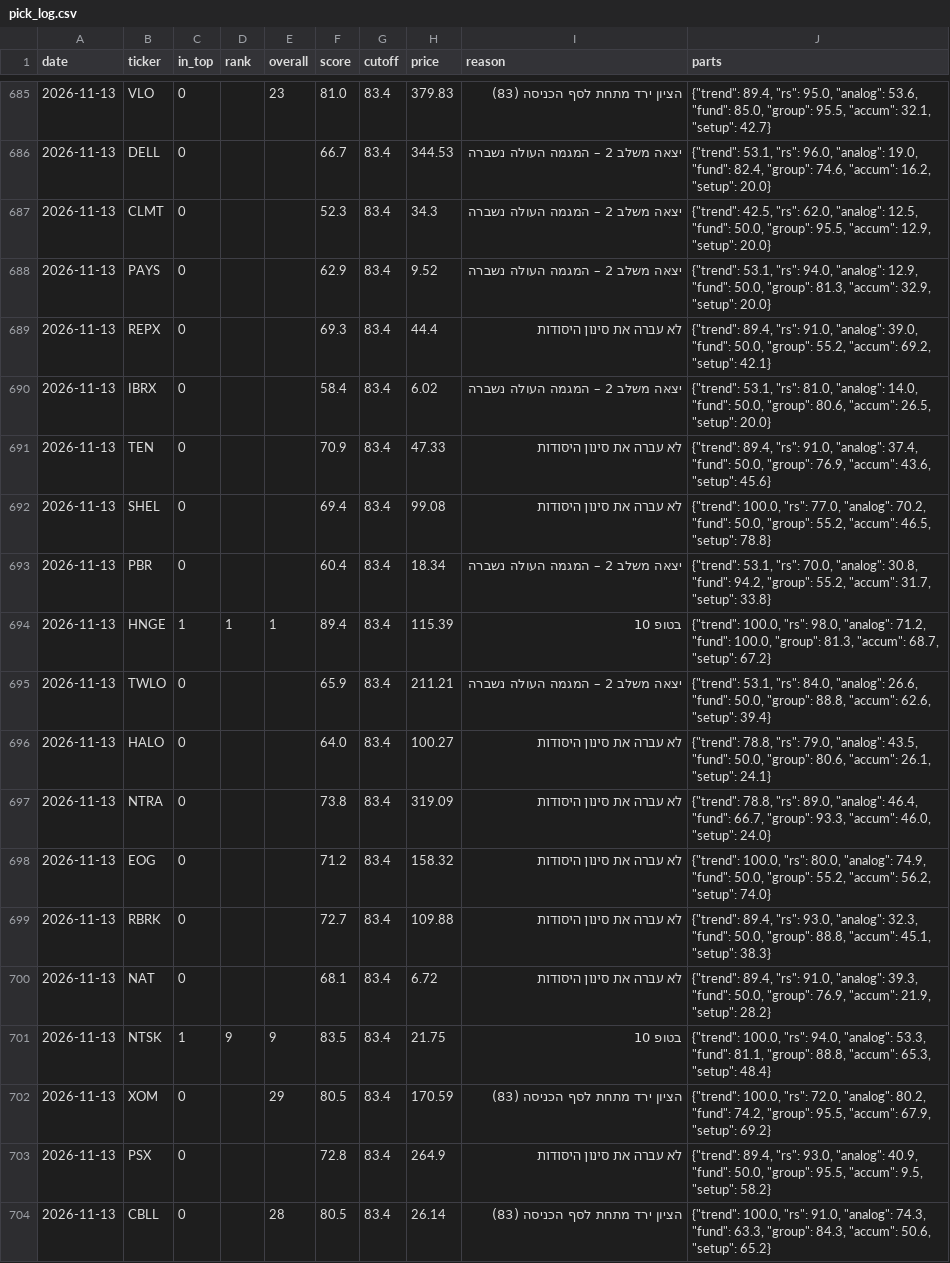
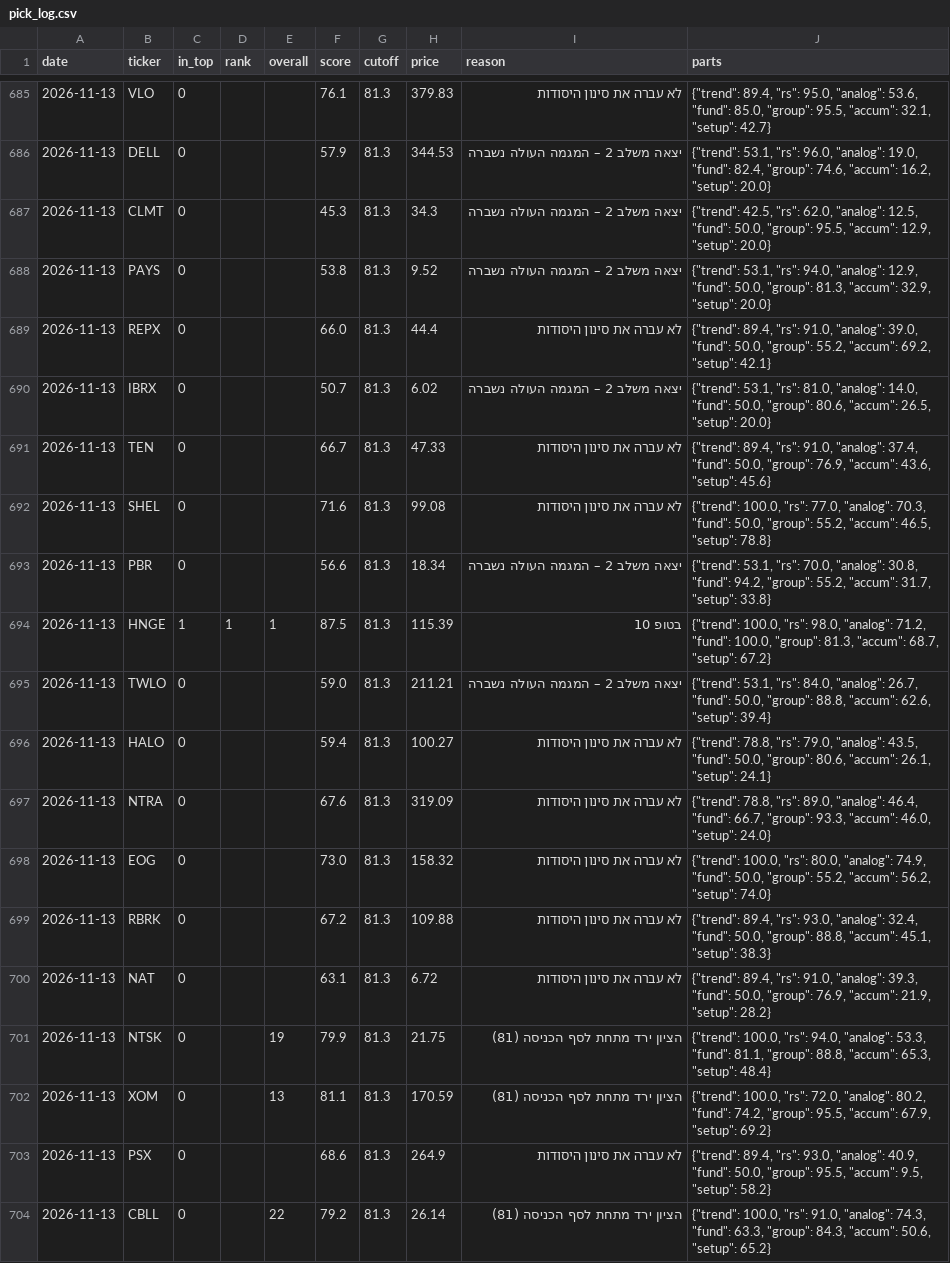
Before and after one commit to OdedAviv1211/stock-radar, a CSV file: data/pick_log.csv, drawn as a sheet; only a part is shown, gaps mark what is left out; the diff covers the shown part only; the diff names each change by its address in the sheet, - before the commit and + after, or states it on an @@ line.

```diff
--- a/data/pick_log.csv
+++ b/data/pick_log.csv
-E685 (overall): 23
+E685 (overall): (empty)
-F685 (score): 81.0
+F685 (score): 76.1
-G685:G704 (cutoff): 83.4
+G685:G704 (cutoff): 81.3
-I685 (reason): הציון ירד מתחת לסף הכניסה (83)
+I685 (reason): לא עברה את סינון היסודות
-F686 (score): 66.7
+F686 (score): 57.9
-F687 (score): 52.3
+F687 (score): 45.3
-F688 (score): 62.9
+F688 (score): 53.8
-F689 (score): 69.3
+F689 (score): 66.0
-F690 (score): 58.4
+F690 (score): 50.7
-F691 (score): 70.9
+F691 (score): 66.7
-F692 (score): 69.4
+F692 (score): 71.6
-J692 (parts): …77.0, "analog": 70.2, "fund": 50.0,…
+J692 (parts): …77.0, "analog": 70.3, "fund": 50.0,…
-F693 (score): 60.4
+F693 (score): 56.6
-F694 (score): 89.4
+F694 (score): 87.5
-F695 (score): 65.9
+F695 (score): 59.0
-J695 (parts): …84.0, "analog": 26.6, "fund": 50.0,…
+J695 (parts): …84.0, "analog": 26.7, "fund": 50.0,…
-F696 (score): 64.0
+F696 (score): 59.4
-F697 (score): 73.8
+F697 (score): 67.6
-F698 (score): 71.2
+F698 (score): 73.0
-F699 (score): 72.7
+F699 (score): 67.2
-J699 (parts): …93.0, "analog": 32.3, "fund": 50.0,…
+J699 (parts): …93.0, "analog": 32.4, "fund": 50.0,…
-F700 (score): 68.1
+F700 (score): 63.1
-C701 (in_top): 1
+C701 (in_top): 0
-D701 (rank): 9
+D701 (rank): (empty)
-E701 (overall): 9
+E701 (overall): 19
-F701 (score): 83.5
+F701 (score): 79.9
-I701 (reason): בטופ 10
+I701 (reason): הציון ירד מתחת לסף הכניסה (81)
-E702 (overall): 29
+E702 (overall): 13
-F702 (score): 80.5
+F702 (score): 81.1
-I702 (reason): הציון ירד מתחת לסף הכניסה (83)
+I702 (reason): הציון ירד מתחת לסף הכניסה (81)
-F703 (score): 72.8
+F703 (score): 68.6
-E704 (overall): 28
+E704 (overall): 22
-F704 (score): 80.5
+F704 (score): 79.2
-I704 (reason): הציון ירד מתחת לסף הכניסה (83)
+I704 (reason): הציון ירד מתחת לסף הכניסה (81)
```
Also changed, not shown: 101 edited cells elsewhere in this file, data/dips_history.csv, data/picks_history.csv, 7 other files.
